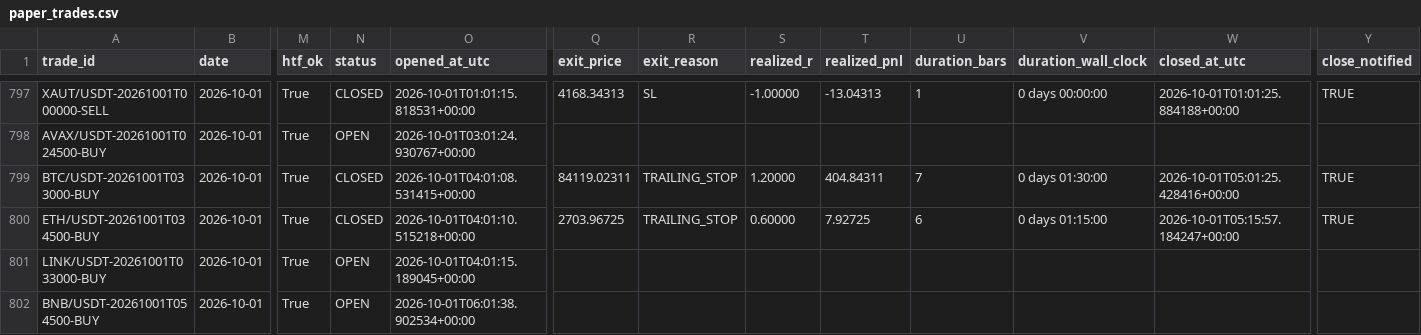
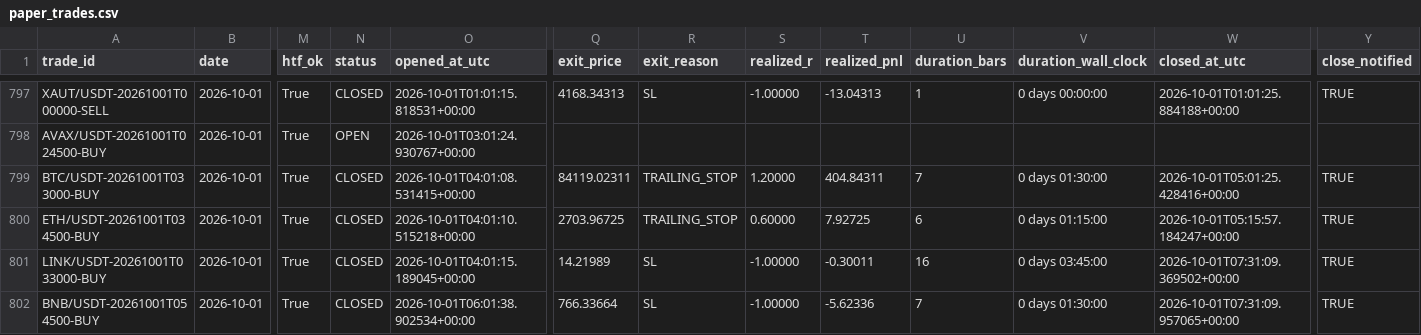
Before and after one commit to shukanwadhawana-cloud/Paper-trading-, a CSV file: paper_trades.csv, drawn as a sheet; only a part is shown, gaps mark what is left out; the diff names each change by its address in the sheet, - before the commit and + after, or states it on an @@ line.

```diff
--- a/paper_trades.csv
+++ b/paper_trades.csv
-N801:N802 (status): OPEN
+N801:N802 (status): CLOSED
-Q801 (exit_price): (empty)
+Q801 (exit_price): 14.21989
-R801:R802 (exit_reason): (empty)
+R801:R802 (exit_reason): SL
-S801:S802 (realized_r): (empty)
+S801:S802 (realized_r): -1.00000
-T801 (realized_pnl): (empty)
+T801 (realized_pnl): -0.30011
-U801 (duration_bars): (empty)
+U801 (duration_bars): 16
-V801 (duration_wall_clock): (empty)
+V801 (duration_wall_clock): 0 days 03:45:00
-W801 (closed_at_utc): (empty)
+W801 (closed_at_utc): 2026-10-01T07:31:09.369502+00:00
-Y801:Y802 (close_notified): (empty)
+Y801:Y802 (close_notified): TRUE
-Q802 (exit_price): (empty)
+Q802 (exit_price): 766.33664
-T802 (realized_pnl): (empty)
+T802 (realized_pnl): -5.62336
-U802 (duration_bars): (empty)
+U802 (duration_bars): 7
-V802 (duration_wall_clock): (empty)
+V802 (duration_wall_clock): 0 days 01:30:00
-W802 (closed_at_utc): (empty)
+W802 (closed_at_utc): 2026-10-01T07:31:09.957065+00:00
```
